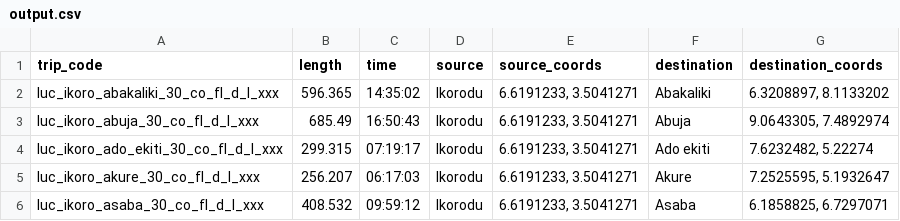
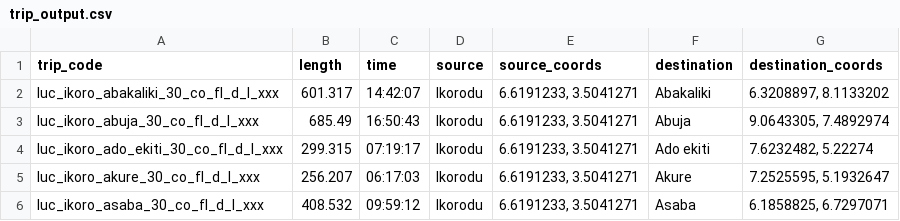
Before and after one commit to gpproton/python-experiments, a CSV file: files/trip_output.csv (was output.csv), drawn as a sheet.

Commit message:
rename trip resolver files

```diff
--- a/output.csv
+++ b/files/trip_output.csv
@@ -1,3 +1,3 @@
 trip_code,length,time,source,source_coords,destination,destination_coords
-luc_ikoro_abakaliki_30_co_fl_d_l_xxx,596.365,14:35:02,Ikorodu,"6.6191233, 3.5041271",Abakaliki,"6.3208897, 8.1133202"
+luc_ikoro_abakaliki_30_co_fl_d_l_xxx,601.317,14:42:07,Ikorodu,"6.6191233, 3.5041271",Abakaliki,"6.3208897, 8.1133202"
 luc_ikoro_abuja_30_co_fl_d_l_xxx,685.49,16:50:43,Ikorodu,"6.6191233, 3.5041271",Abuja,"9.0643305, 7.4892974"
```
Also changed, not shown: 1 other file.
